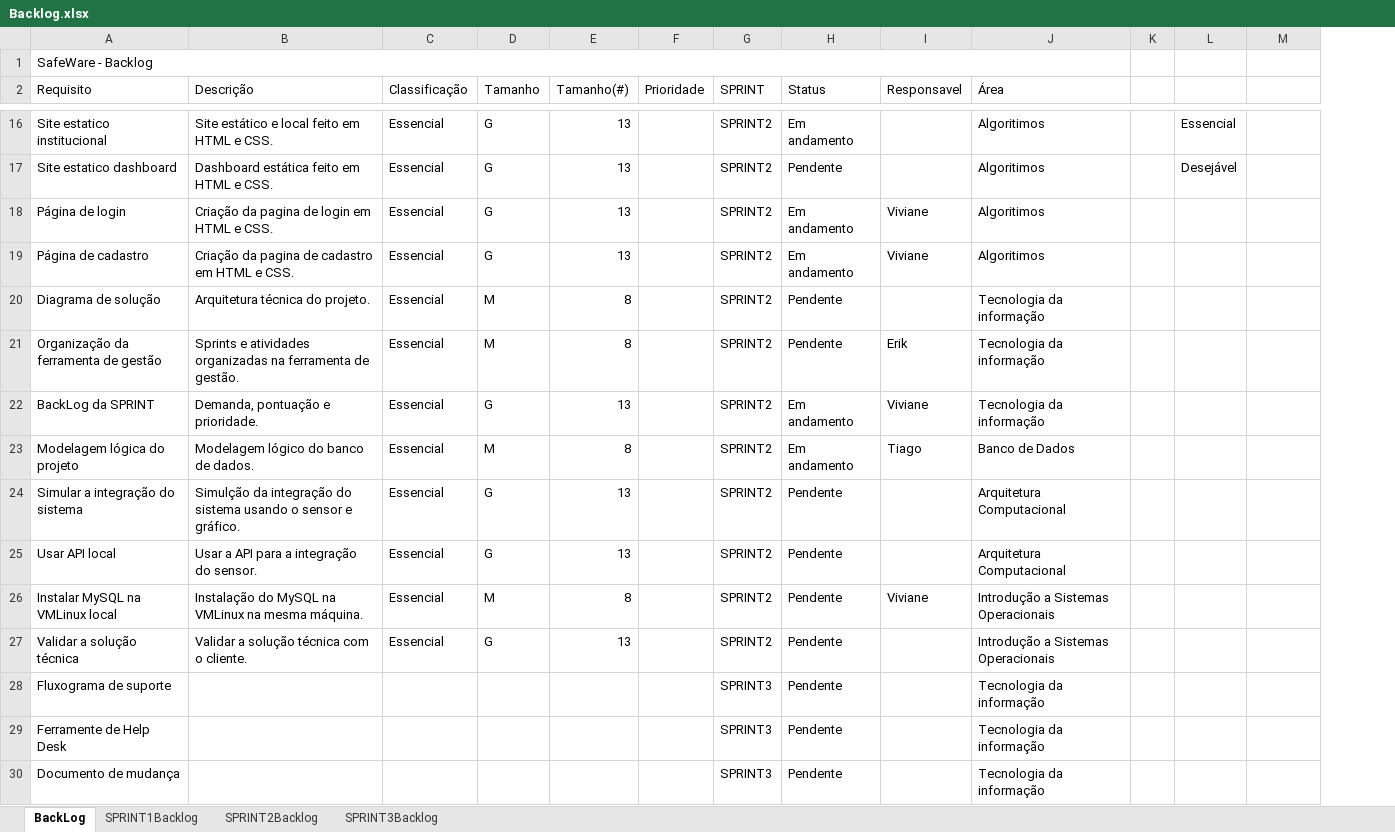
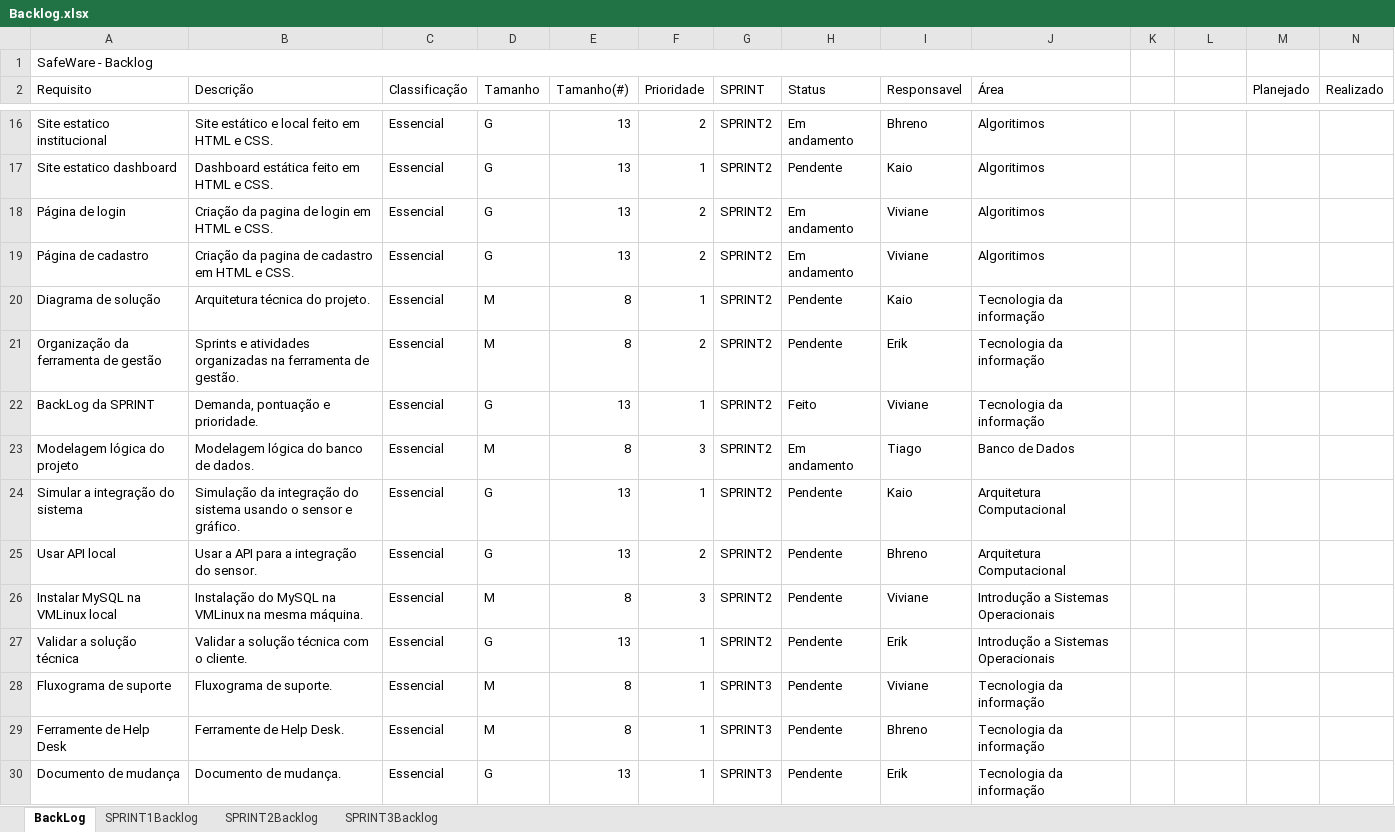
Before and after one commit to tiagobezerril/projeto-pi, an Excel workbook: Documentação/Documentação/Backlog.xlsx, sheet BackLog, drawn as a sheet; only a part is shown, gaps mark what is left out; values as stored, in another font and other column widths than the file's, no cell formats; charts and pictures and conditional formats not drawn; addresses are those after the commit; the diff covers the shown part only; the diff names each change by its address in the sheet, - before the commit and + after, or states it on an @@ line.

```diff
--- a/Documentação/Documentação/Backlog.xlsx (sheet BackLog)
+++ b/Documentação/Documentação/Backlog.xlsx (sheet BackLog)
+column M (Planejado), empty
-N2: (empty)
+N2: Realizado
-F16 (Prioridade): (empty)
+F16 (Prioridade): 2
-I16 (Responsavel): (empty)
+I16 (Responsavel): Bhreno
-L16: Essencial
+L16: (empty)
-F17 (Prioridade): (empty)
+F17 (Prioridade): 1
-I17 (Responsavel): (empty)
+I17 (Responsavel): Kaio
-L17: Desejável
+L17: (empty)
-F18:F19 (Prioridade): (empty)
+F18:F19 (Prioridade): 2
-F20 (Prioridade): (empty)
+F20 (Prioridade): 1
-I20 (Responsavel): (empty)
+I20 (Responsavel): Kaio
-F21 (Prioridade): (empty)
+F21 (Prioridade): 2
-F22 (Prioridade): (empty)
+F22 (Prioridade): 1
-H22 (Status): Em andamento
+H22 (Status): Feito
-B23 (Descrição): Modelagem lógico do banco de dados.
+B23 (Descrição): Modelagem lógica do banco de dados.
-F23 (Prioridade): (empty)
+F23 (Prioridade): 3
-B24 (Descrição): Simulção da integração…
+B24 (Descrição): Simulação da integração…
-F24 (Prioridade): (empty)
+F24 (Prioridade): 1
-I24 (Responsavel): (empty)
+I24 (Responsavel): Kaio
-F25 (Prioridade): (empty)
+F25 (Prioridade): 2
-I25 (Responsavel): (empty)
+I25 (Responsavel): Bhreno
-F26 (Prioridade): (empty)
+F26 (Prioridade): 3
-F27:F30 (Prioridade): (empty)
+F27:F30 (Prioridade): 1
-I27 (Responsavel): (empty)
+I27 (Responsavel): Erik
-B28 (Descrição): (empty)
+B28 (Descrição): Fluxograma de suporte.
-C28:C30 (Classificação): (empty)
+C28:C30 (Classificação): Essencial
-D28:D29 (Tamanho): (empty)
+D28:D29 (Tamanho): M
-E28:E29 (Tamanho(#)): (empty)
+E28:E29 (Tamanho(#)): 8
-I28 (Responsavel): (empty)
+I28 (Responsavel): Viviane
-B29 (Descrição): (empty)
+B29 (Descrição): Ferramente de Help Desk.
-I29 (Responsavel): (empty)
+I29 (Responsavel): Bhreno
-B30 (Descrição): (empty)
+B30 (Descrição): Documento de mudança.
-D30 (Tamanho): (empty)
+D30 (Tamanho): G
-E30 (Tamanho(#)): (empty)
+E30 (Tamanho(#)): 13
-I30 (Responsavel): (empty)
+I30 (Responsavel): Erik
```
Also changed, not shown: 14 added rows and 32 edited cells elsewhere in this sheet, sheet SPRINT3Backlog, sheet SPRINT2Backlog, sheet SPRINT1Backlog, cell formats, formulas that keep their value, charts or pictures, 1 other file.
